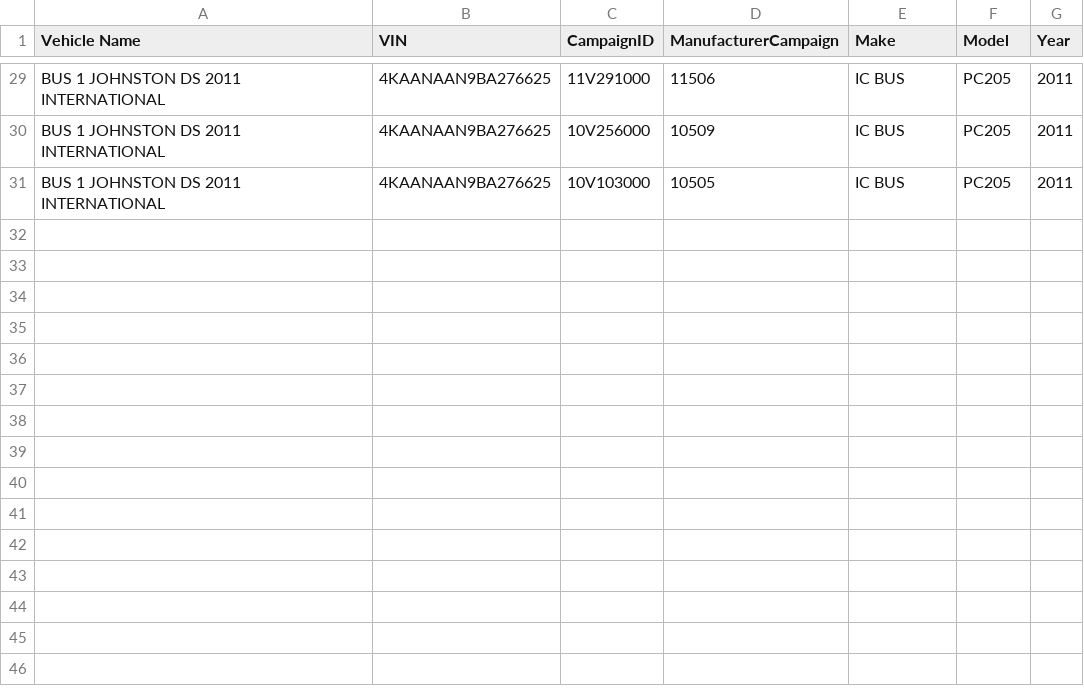
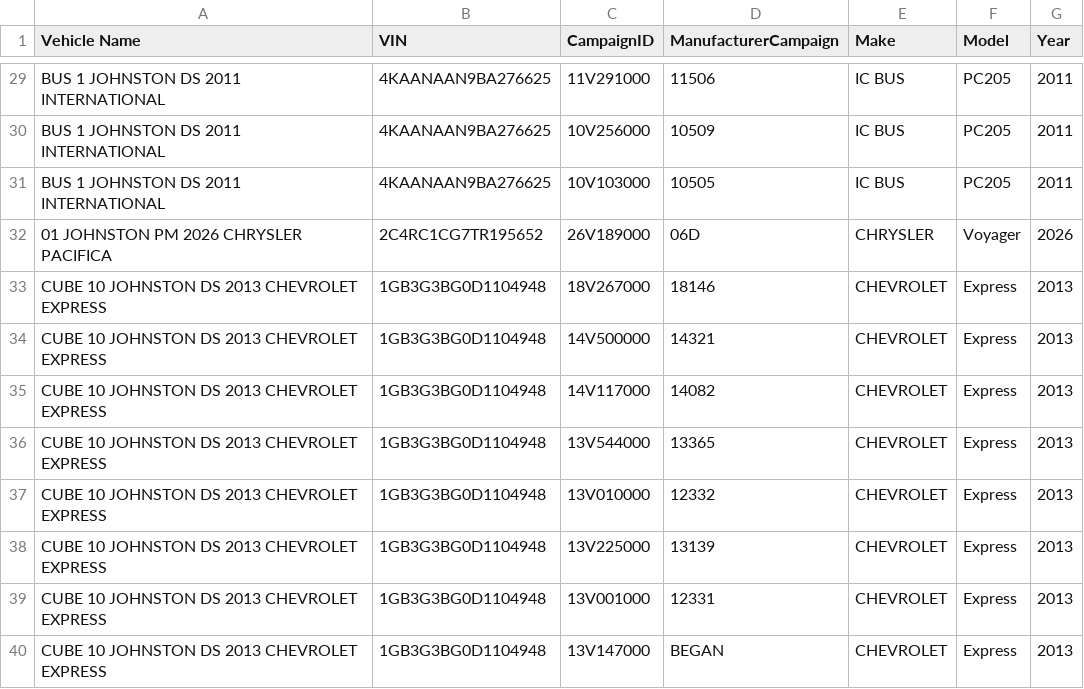
Before and after one commit to JSonntagLS/geotab-smartsheet, a CSV file: fixed_recalls.csv, drawn as a sheet; only a part is shown, gaps mark what is left out.

```diff
--- a/fixed_recalls.csv
+++ b/fixed_recalls.csv
@@ -31 +31,10 @@ BUS 1 JOHNSTON DS 2011 INTERNATIONAL,4KAANAAN9BA276625,10V256000,10509,IC BUS,PC
 BUS 1 JOHNSTON DS 2011 INTERNATIONAL,4KAANAAN9BA276625,10V103000,10505,IC BUS,PC205,2011
+01 JOHNSTON PM 2026 CHRYSLER  PACIFICA,2C4RC1CG7TR195652,26V189000,06D,CHRYSLER,Voyager,2026
+CUBE 10 JOHNSTON DS 2013 CHEVROLET EXPRESS,1GB3G3BG0D1104948,18V267000,18146,CHEVROLET,Express,2013
+CUBE 10 JOHNSTON DS 2013 CHEVROLET EXPRESS,1GB3G3BG0D1104948,14V500000,14321,CHEVROLET,Express,2013
+CUBE 10 JOHNSTON DS 2013 CHEVROLET EXPRESS,1GB3G3BG0D1104948,14V117000,14082,CHEVROLET,Express,2013
+CUBE 10 JOHNSTON DS 2013 CHEVROLET EXPRESS,1GB3G3BG0D1104948,13V544000,13365,CHEVROLET,Express,2013
+CUBE 10 JOHNSTON DS 2013 CHEVROLET EXPRESS,1GB3G3BG0D1104948,13V010000,12332,CHEVROLET,Express,2013
+CUBE 10 JOHNSTON DS 2013 CHEVROLET EXPRESS,1GB3G3BG0D1104948,13V225000,13139,CHEVROLET,Express,2013
+CUBE 10 JOHNSTON DS 2013 CHEVROLET EXPRESS,1GB3G3BG0D1104948,13V001000,12331,CHEVROLET,Express,2013
+CUBE 10 JOHNSTON DS 2013 CHEVROLET EXPRESS,1GB3G3BG0D1104948,13V147000,BEGAN,CHEVROLET,Express,2013
```
